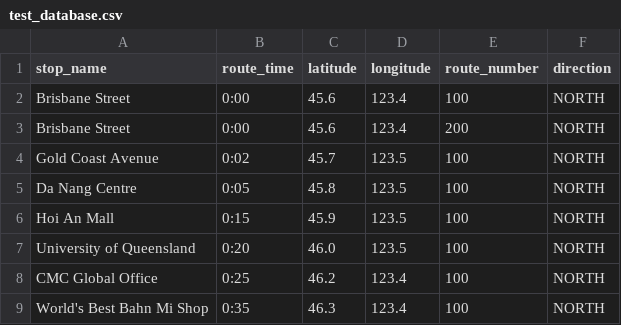
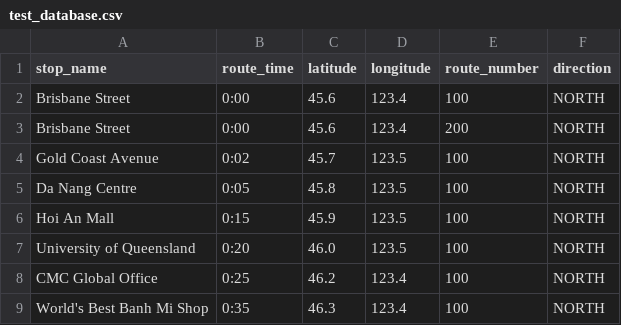
Before and after one commit to joel-woodfield/bus-trip-announcer, a CSV file: data/test_database.csv, drawn as a sheet.

Commit message:
Combined the classes Stop and StopTime into class stop
#13

```diff
--- a/data/test_database.csv
+++ b/data/test_database.csv
@@ -8,2 +8,2 @@ University of Queensland,0:20,46.0,123.5,100,NORTH
 CMC Global Office,0:25,46.2,123.4,100,NORTH
-World's Best Bahn Mi Shop,0:35,46.3,123.4,100,NORTH
+World's Best Banh Mi Shop,0:35,46.3,123.4,100,NORTH
```
Also changed, not shown: 7 other files.
